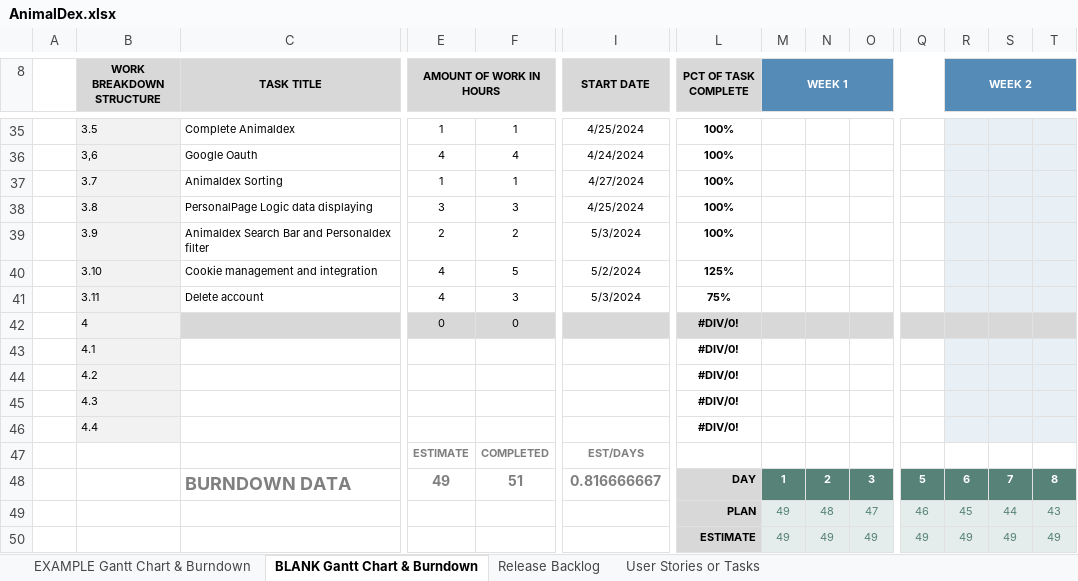
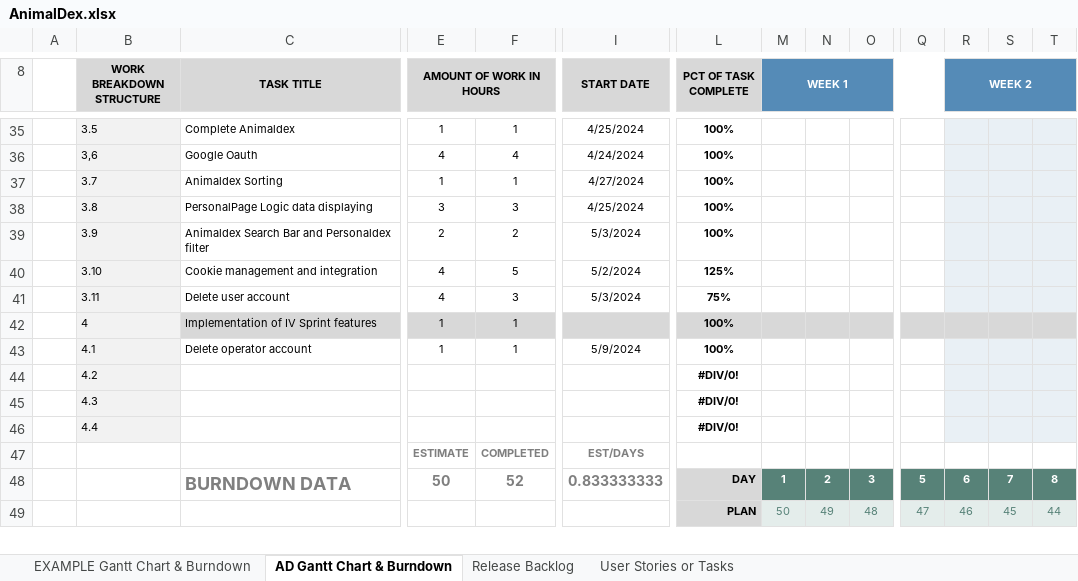
Before and after one commit to Neutrino6/AnimalDex, an Excel workbook: docs/AnimalDex.xlsx, sheet AD Gantt Chart & Burndown, drawn as a sheet; only a part is shown, gaps mark what is left out; values as stored, in another font and other column widths than the file's, no borders; charts and pictures not drawn; removed rows and columns are numbered as before the commit, all else as after; rows hold the shown columns only; the diff covers the shown part only; the diff names each change by its address in the sheet, - before the commit and + after, or states it on an @@ line.

Commit message:
Operator account deletion

```diff
--- a/docs/AnimalDex.xlsx (sheet AD Gantt Chart & Burndown)
+++ b/docs/AnimalDex.xlsx (sheet AD Gantt Chart & Burndown)
-sheet tab: BLANK Gantt Chart & Burndown
+sheet tab: AD Gantt Chart & Burndown
-C41 (TASK TITLE): Delete account
+C41 (TASK TITLE): Delete user account
-C42 (TASK TITLE): (empty)
+C42 (TASK TITLE): Implementation of IV Sprint features
-E42 (AMOUNT OF WORK IN HOURS): 0
+E42 (AMOUNT OF WORK IN HOURS): 1
-F42: 0
+F42: 1
-L42:L43 (PCT OF TASK COMPLETE): #DIV/0!
+L42:L43 (PCT OF TASK COMPLETE): 100%
-C43 (TASK TITLE): (empty)
+C43 (TASK TITLE): Delete operator account
-E43 (AMOUNT OF WORK IN HOURS): (empty)
+E43 (AMOUNT OF WORK IN HOURS): 1
-F43: (empty)
+F43: 1
-I43 (START DATE): (empty)
+I43 (START DATE): 5/9/2024
-E48 (AMOUNT OF WORK IN HOURS): 49
+E48 (AMOUNT OF WORK IN HOURS): 50
-F48: 51
+F48: 52
-I48 (START DATE): 0.816666667
+I48 (START DATE): 0.833333333
-M49 (WEEK 1): 49
+M49 (WEEK 1): 50
-N49: 48
+N49: 49
-O49: 47
+O49: 48
-Q49: 46
+Q49: 47
-R49 (WEEK 2): 45
+R49 (WEEK 2): 46
-S49: 44
+S49: 45
-T49: 43
+T49: 44
-row 50:  |  |  |  |  |  | ESTIMATE | 49 | 49 | 49 | 49 | 49 | 49 | 49
```
Also changed, not shown: 2 added rows, 1 removed row, 22 edited cells and cell formats elsewhere in this sheet, sheet Release Backlog, charts or pictures, 5 other files.
